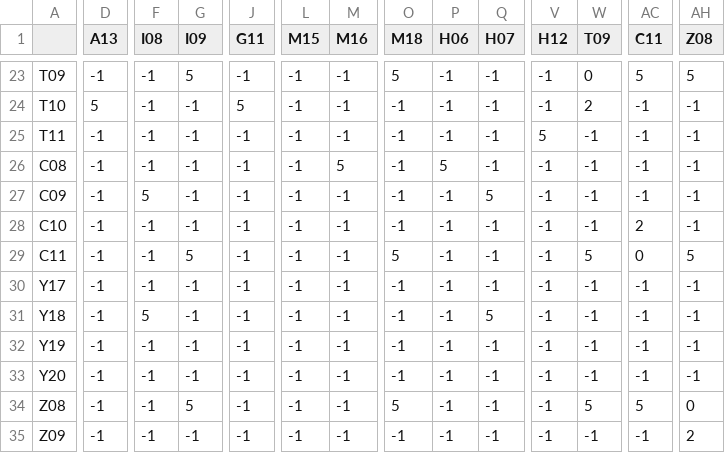
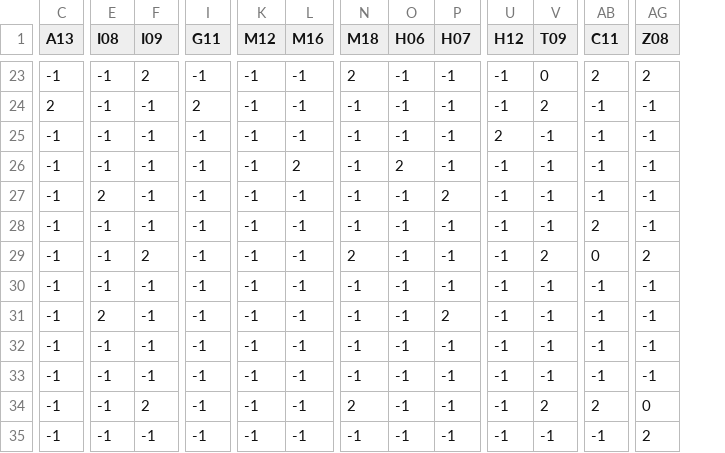
Before and after one commit to Jugendhackt/undergroundmeetup, a CSV file: data.csv, drawn as a sheet; only a part is shown, gaps mark what is left out; removed rows and columns are numbered as before the commit, all else as after; the diff covers the shown part only; the diff names each change by its address in the sheet, - before the commit and + after, or states it on an @@ line.

```diff
--- a/data.csv
+++ b/data.csv
-column A, rows 23-35: T09 | T10 | T11 | C08 | C09 | C10 | C11 | Y17 | Y18 | Y19 | Y20 | Z08 | Z09
-K1: M15
+K1: M12
-F23 (I09): 5
+F23 (I09): 2
-N23 (M18): 5
+N23 (M18): 2
-AB23 (C11): 5
+AB23 (C11): 2
-AG23 (Z08): 5
+AG23 (Z08): 2
-C24 (A13): 5
+C24 (A13): 2
-I24 (G11): 5
+I24 (G11): 2
-U25 (H12): 5
+U25 (H12): 2
-L26 (M16): 5
+L26 (M16): 2
-O26 (H06): 5
+O26 (H06): 2
-E27 (I08): 5
+E27 (I08): 2
-P27 (H07): 5
+P27 (H07): 2
-F29 (I09): 5
+F29 (I09): 2
-N29 (M18): 5
+N29 (M18): 2
-V29 (T09): 5
+V29 (T09): 2
-AG29 (Z08): 5
+AG29 (Z08): 2
-E31 (I08): 5
+E31 (I08): 2
-P31 (H07): 5
+P31 (H07): 2
-F34 (I09): 5
+F34 (I09): 2
-N34 (M18): 5
+N34 (M18): 2
-V34 (T09): 5
+V34 (T09): 2
-AB34 (C11): 5
+AB34 (C11): 2
```
Also changed, not shown: 33 edited cells elsewhere in this file, 2 other files.
